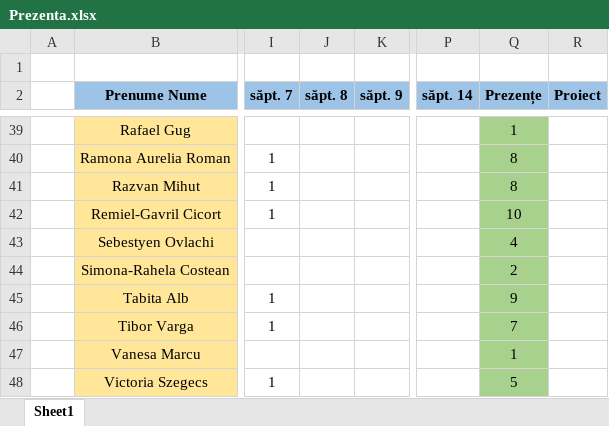
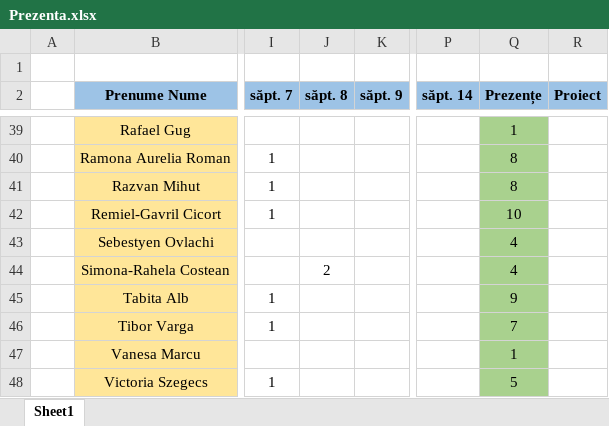
Before and after one commit to PelleRemus/Facultate_Promotia_2024_2027, an Excel workbook: Algoritmi Fundamentali/Prezenta.xlsx, sheet Sheet1, drawn as a sheet; only a part is shown, gaps mark what is left out; values as stored, in another font and other column widths than the file's, no borders; conditional formats not drawn; the diff covers the shown part only; the diff names each change by its address in the sheet, - before the commit and + after, or states it on an @@ line.

```diff
--- a/Algoritmi Fundamentali/Prezenta.xlsx (sheet Sheet1)
+++ b/Algoritmi Fundamentali/Prezenta.xlsx (sheet Sheet1)
-J44 (săpt. 8): (empty)
+J44 (săpt. 8): 2
-Q44 (Prezențe): 2
+Q44 (Prezențe): 4
```
Also changed, not shown: 18 edited cells elsewhere in this sheet, 5 other files.
